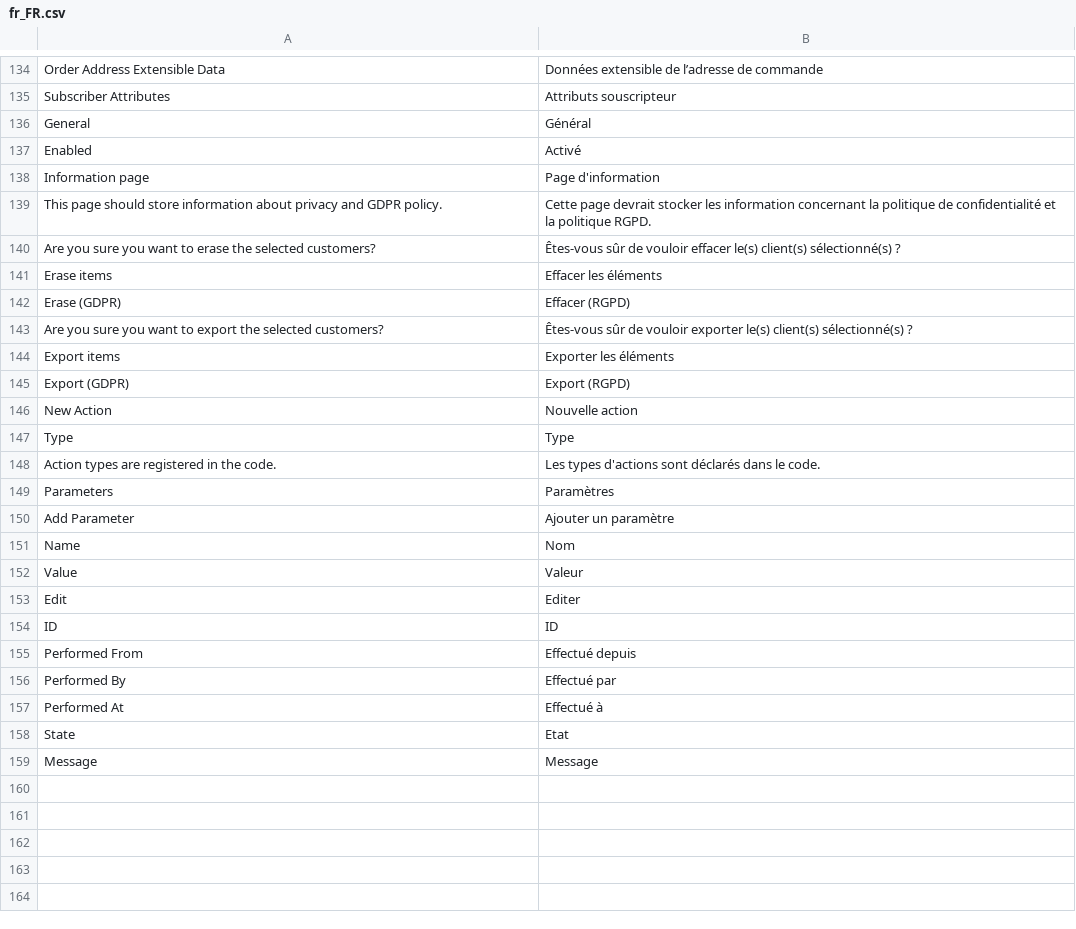
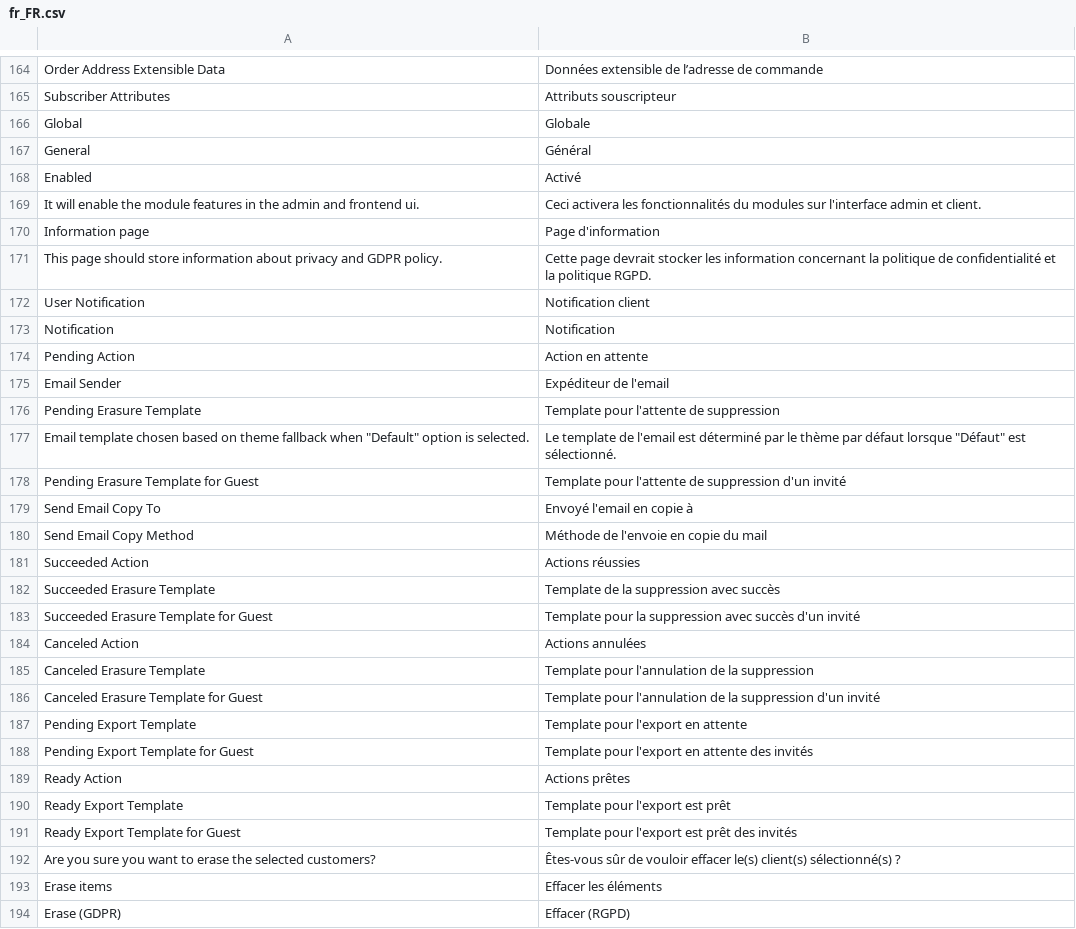
Before and after one commit to opengento/magento2-gdpr, a CSV file: i18n/fr_FR.csv, drawn as a sheet; only a part is shown, gaps mark what is left out; the shorter side is filled out with more unchanged rows; the diff covers the shown part only; the diff names each change by its address in the sheet, - before the commit and + after, or states it on an @@ line.

```diff
--- a/i18n/fr_FR.csv
+++ b/i18n/fr_FR.csv
+row 166: Global | Globale
+row 169: It will enable the module features in the admin and frontend ui. | Ceci activera les fonctionnalités du modules sur l'interface admin et client.
+row 172: User Notification | Notification client
+row 173: Notification | Notification
+row 174: Pending Action | Action en attente
+row 175: Email Sender | Expéditeur de l'email
+row 176: Pending Erasure Template | Template pour l'attente de suppression
+row 177: Email template chosen based on theme fallback when "Default" option is selected. | Le template de l'email est déterminé par le thème par défaut lorsque "Défaut" est sélectionné.
+row 178: Pending Erasure Template for Guest | Template pour l'attente de suppression d'un invité
+row 179: Send Email Copy To | Envoyé l'email en copie à
+row 180: Send Email Copy Method | Méthode de l'envoie en copie du mail
+row 181: Succeeded Action | Actions réussies
+row 182: Succeeded Erasure Template | Template de la suppression avec succès
+row 183: Succeeded Erasure Template for Guest | Template pour la suppression avec succès d'un invité
+row 184: Canceled Action | Actions annulées
+row 185: Canceled Erasure Template | Template pour l'annulation de la suppression
+row 186: Canceled Erasure Template for Guest | Template pour l'annulation de la suppression d'un invité
+row 187: Pending Export Template | Template pour l'export en attente
+row 188: Pending Export Template for Guest | Template pour l'export en attente des invités
+row 189: Ready Action | Actions prêtes
+row 190: Ready Export Template | Template pour l'export est prêt
+row 191: Ready Export Template for Guest | Template pour l'export est prêt des invités
```
Also changed, not shown: 33 added rows elsewhere in this file.
